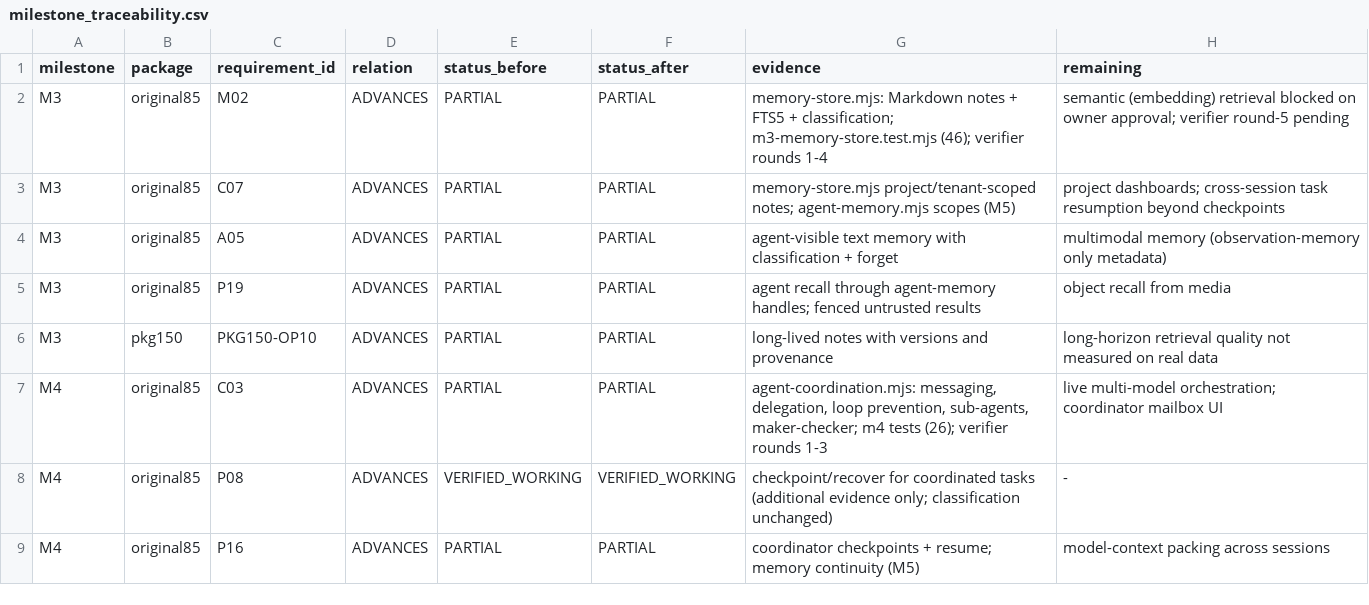
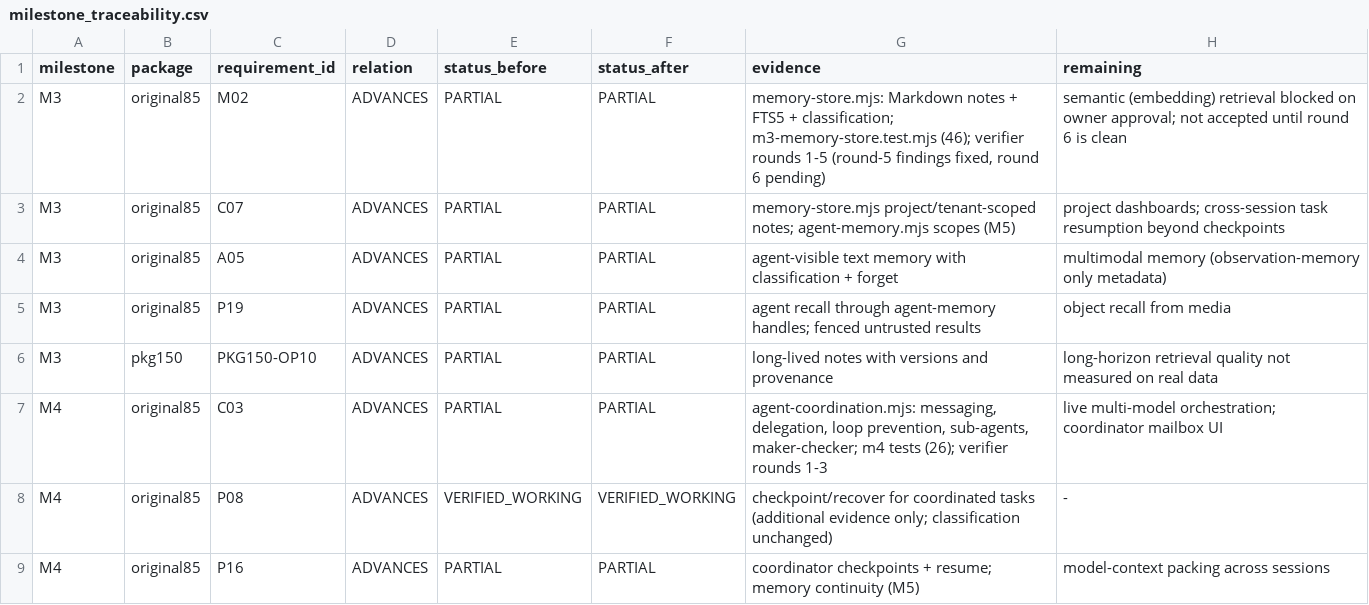
Before and after one commit to joci-xeno/astro-platform-starter, a CSV file: docs/audit/milestone_traceability.csv, drawn as a sheet; only a part is shown.

```diff
--- a/docs/audit/milestone_traceability.csv
+++ b/docs/audit/milestone_traceability.csv
@@ -1,3 +1,3 @@
 milestone,package,requirement_id,relation,status_before,status_after,evidence,remaining
-M3,original85,M02,ADVANCES,PARTIAL,PARTIAL,"memory-store.mjs: Markdown notes + FTS5 + classification; m3-memory-store.test.mjs (46); verifier rounds 1-4","semantic (embedding) retrieval blocked on owner approval; verifier round-5 pending"
+M3,original85,M02,ADVANCES,PARTIAL,PARTIAL,"memory-store.mjs: Markdown notes + FTS5 + classification; m3-memory-store.test.mjs (46); verifier rounds 1-5 (round-5 findings fixed, round 6 pending)","semantic (embedding) retrieval blocked on owner approval; not accepted until round 6 is clean"
 M3,original85,C07,ADVANCES,PARTIAL,PARTIAL,"memory-store.mjs project/tenant-scoped notes; agent-memory.mjs scopes (M5)","project dashboards; cross-session task resumption beyond checkpoints"
```
Also changed, not shown: 9 other files.
